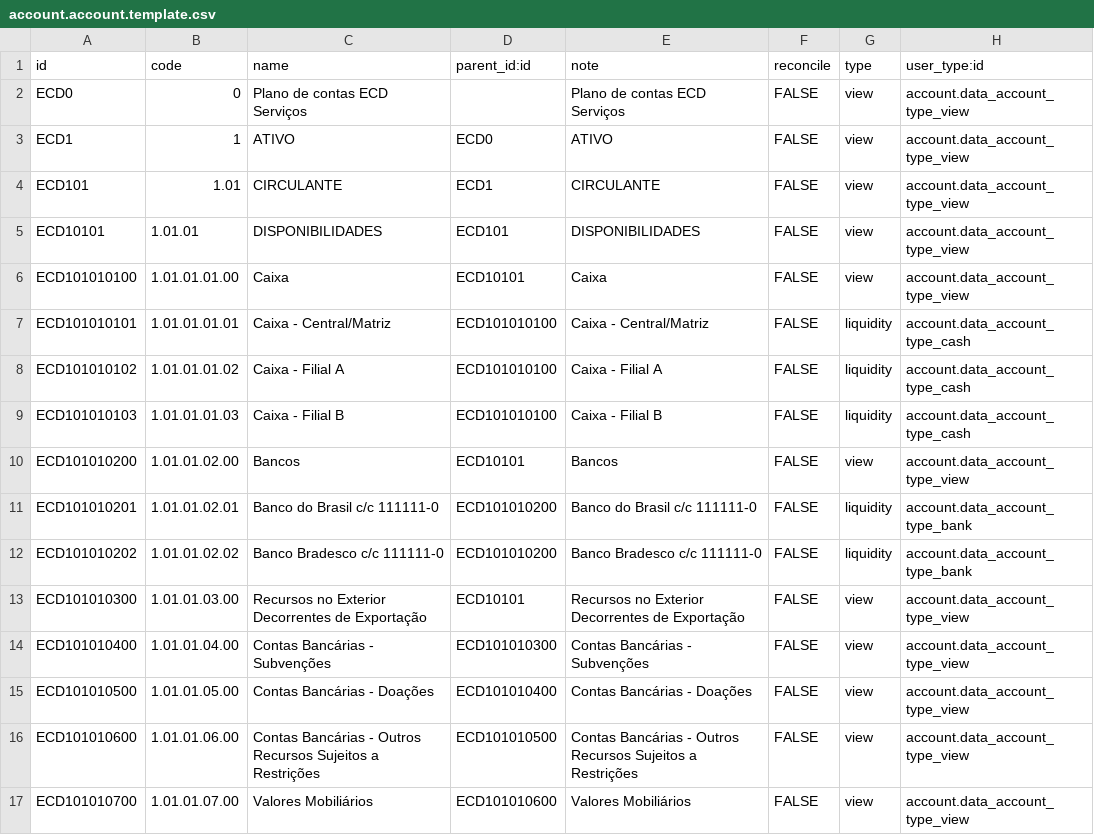
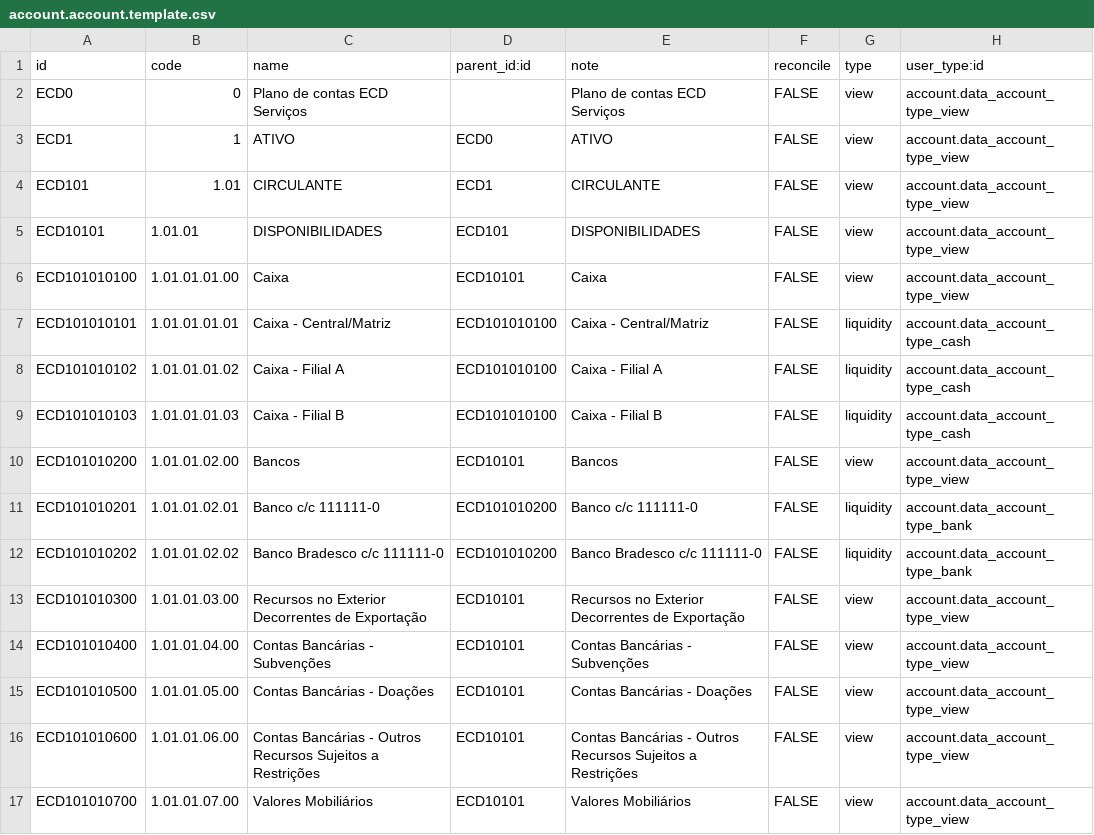
Before and after one commit to Dayssam/tkobr-addons, a CSV file: tko_l10n_br_ecd_services/data/account.account.template.csv, drawn as a sheet; only a part is shown; the diff covers the shown part only.

Commit message:
fixed accounts in ECD

```diff
--- a/tko_l10n_br_ecd_services/data/account.account.template.csv
+++ b/tko_l10n_br_ecd_services/data/account.account.template.csv
@@ -10,8 +10,8 @@ ECD101010103,1.01.01.01.03,Caixa - Filial B,ECD101010100,Caixa - Filial B,FALSE,
 ECD101010200,1.01.01.02.00,Bancos,ECD10101,Bancos,FALSE,view,account.data_account_type_view
-ECD101010201,1.01.01.02.01,Banco do Brasil c/c 111111-0,ECD101010200,Banco do Brasil c/c 111111-0,FALSE,liquidity,account.data_account_type_bank
+ECD101010201,1.01.01.02.01,Banco c/c 111111-0,ECD101010200,Banco c/c 111111-0,FALSE,liquidity,account.data_account_type_bank
 ECD101010202,1.01.01.02.02,Banco Bradesco c/c 111111-0,ECD101010200,Banco Bradesco c/c 111111-0,FALSE,liquidity,account.data_account_type_bank
 ECD101010300,1.01.01.03.00,Recursos no Exterior Decorrentes de Exportação,ECD10101,Recursos no Exterior Decorrentes de Exportação,FALSE,view,account.data_account_type_view
-ECD101010400,1.01.01.04.00,Contas Bancárias - Subvenções,ECD101010300,Contas Bancárias - Subvenções,FALSE,view,account.data_account_type_view
-ECD101010500,1.01.01.05.00,Contas Bancárias - Doações,ECD101010400,Contas Bancárias - Doações,FALSE,view,account.data_account_type_view
-ECD101010600,1.01.01.06.00,Contas Bancárias - Outros Recursos Sujeitos a Restrições,ECD101010500,Contas Bancárias - Outros Recursos Sujeitos a Restrições,FALSE,view,account.data_account_type_view
-ECD101010700,1.01.01.07.00,Valores Mobiliários,ECD101010600,Valores Mobiliários,FALSE,view,account.data_account_type_view
+ECD101010400,1.01.01.04.00,Contas Bancárias - Subvenções,ECD10101,Contas Bancárias - Subvenções,FALSE,view,account.data_account_type_view
+ECD101010500,1.01.01.05.00,Contas Bancárias - Doações,ECD10101,Contas Bancárias - Doações,FALSE,view,account.data_account_type_view
+ECD101010600,1.01.01.06.00,Contas Bancárias - Outros Recursos Sujeitos a Restrições,ECD10101,Contas Bancárias - Outros Recursos Sujeitos a Restrições,FALSE,view,account.data_account_type_view
+ECD101010700,1.01.01.07.00,Valores Mobiliários,ECD10101,Valores Mobiliários,FALSE,view,account.data_account_type_view
```
Also changed, not shown: 14 edited cells elsewhere in this file, 1 other file.
